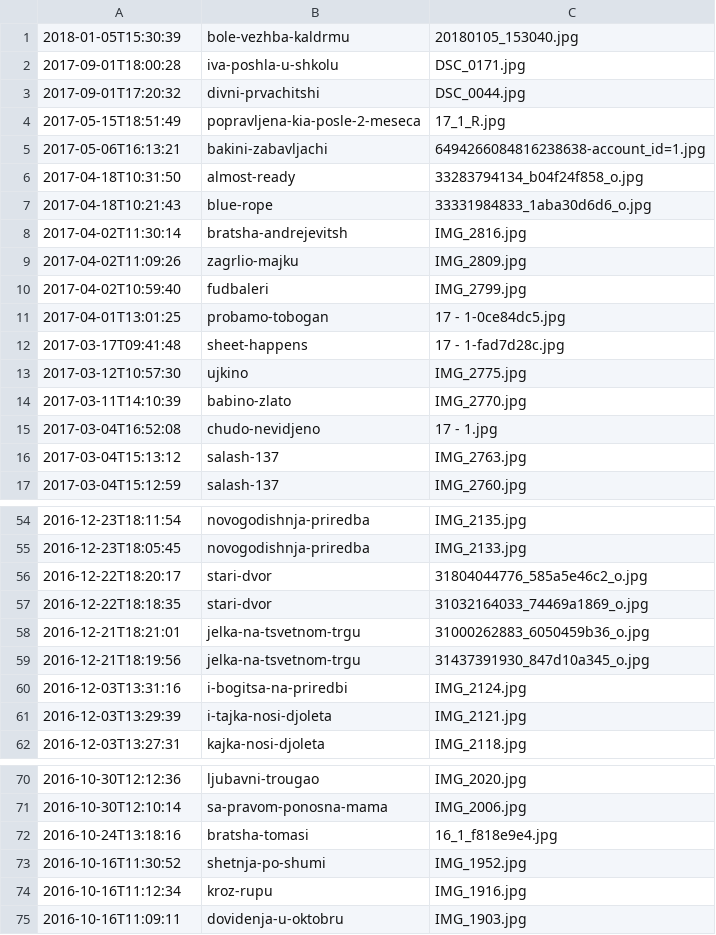
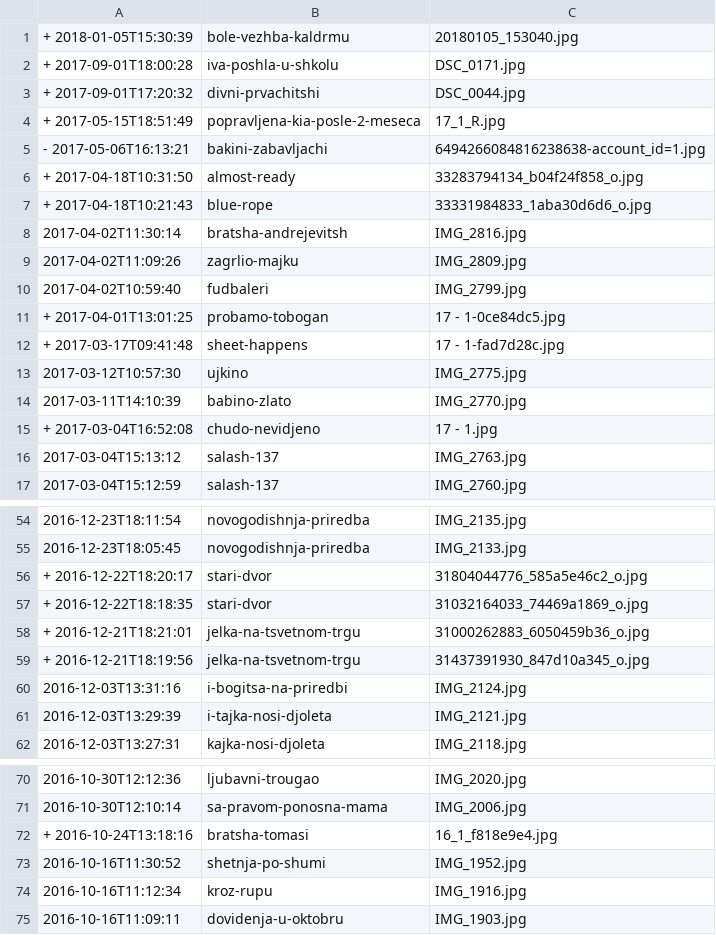
Before and after one commit to mandrej/andsnews, a CSV file: docs/deleted.csv, drawn as a sheet; only a part is shown, gaps mark what is left out; the diff covers the shown part only.

Commit message:
DELETED cont.

```diff
--- a/docs/deleted.csv
+++ b/docs/deleted.csv
@@ -1,8 +1,8 @@
-2018-01-05T15:30:39,bole-vezhba-kaldrmu,20180105_153040.jpg
-2017-09-01T18:00:28,iva-poshla-u-shkolu,DSC_0171.jpg
-2017-09-01T17:20:32,divni-prvachitshi,DSC_0044.jpg
-2017-05-15T18:51:49,popravljena-kia-posle-2-meseca,17_1_R.jpg
-2017-05-06T16:13:21,bakini-zabavljachi,6494266084816238638-account_id=1.jpg
-2017-04-18T10:31:50,almost-ready,33283794134_b04f24f858_o.jpg
-2017-04-18T10:21:43,blue-rope,33331984833_1aba30d6d6_o.jpg
++   2018-01-05T15:30:39,bole-vezhba-kaldrmu,20180105_153040.jpg
++   2017-09-01T18:00:28,iva-poshla-u-shkolu,DSC_0171.jpg
++   2017-09-01T17:20:32,divni-prvachitshi,DSC_0044.jpg
++   2017-05-15T18:51:49,popravljena-kia-posle-2-meseca,17_1_R.jpg
+-   2017-05-06T16:13:21,bakini-zabavljachi,6494266084816238638-account_id=1.jpg
++   2017-04-18T10:31:50,almost-ready,33283794134_b04f24f858_o.jpg
++   2017-04-18T10:21:43,blue-rope,33331984833_1aba30d6d6_o.jpg
 2017-04-02T11:30:14,bratsha-andrejevitsh,IMG_2816.jpg
@@ -10,7 +10,7 @@
 2017-04-02T10:59:40,fudbaleri,IMG_2799.jpg
-2017-04-01T13:01:25,probamo-tobogan,17 - 1-0ce84dc5.jpg
-2017-03-17T09:41:48,sheet-happens,17 - 1-fad7d28c.jpg
++   2017-04-01T13:01:25,probamo-tobogan,17 - 1-0ce84dc5.jpg
++   2017-03-17T09:41:48,sheet-happens,17 - 1-fad7d28c.jpg
 2017-03-12T10:57:30,ujkino,IMG_2775.jpg
 2017-03-11T14:10:39,babino-zlato,IMG_2770.jpg
-2017-03-04T16:52:08,chudo-nevidjeno,17 - 1.jpg
++   2017-03-04T16:52:08,chudo-nevidjeno,17 - 1.jpg
 2017-03-04T15:13:12,salash-137,IMG_2763.jpg
@@ -55,6 +55,6 @@
 2016-12-23T18:05:45,novogodishnja-priredba,IMG_2133.jpg
-2016-12-22T18:20:17,stari-dvor,31804044776_585a5e46c2_o.jpg
-2016-12-22T18:18:35,stari-dvor,31032164033_74469a1869_o.jpg
-2016-12-21T18:21:01,jelka-na-tsvetnom-trgu,31000262883_6050459b36_o.jpg
-2016-12-21T18:19:56,jelka-na-tsvetnom-trgu,31437391930_847d10a345_o.jpg
++   2016-12-22T18:20:17,stari-dvor,31804044776_585a5e46c2_o.jpg
++   2016-12-22T18:18:35,stari-dvor,31032164033_74469a1869_o.jpg
++   2016-12-21T18:21:01,jelka-na-tsvetnom-trgu,31000262883_6050459b36_o.jpg
++   2016-12-21T18:19:56,jelka-na-tsvetnom-trgu,31437391930_847d10a345_o.jpg
 2016-12-03T13:31:16,i-bogitsa-na-priredbi,IMG_2124.jpg
@@ -71,3 +71,3 @@
 2016-10-30T12:10:14,sa-pravom-ponosna-mama,IMG_2006.jpg
-2016-10-24T13:18:16,bratsha-tomasi,16_1_f818e9e4.jpg
++   2016-10-24T13:18:16,bratsha-tomasi,16_1_f818e9e4.jpg
 2016-10-16T11:30:52,shetnja-po-shumi,IMG_1952.jpg
```
Also changed, not shown: 4 edited cells elsewhere in this file.
